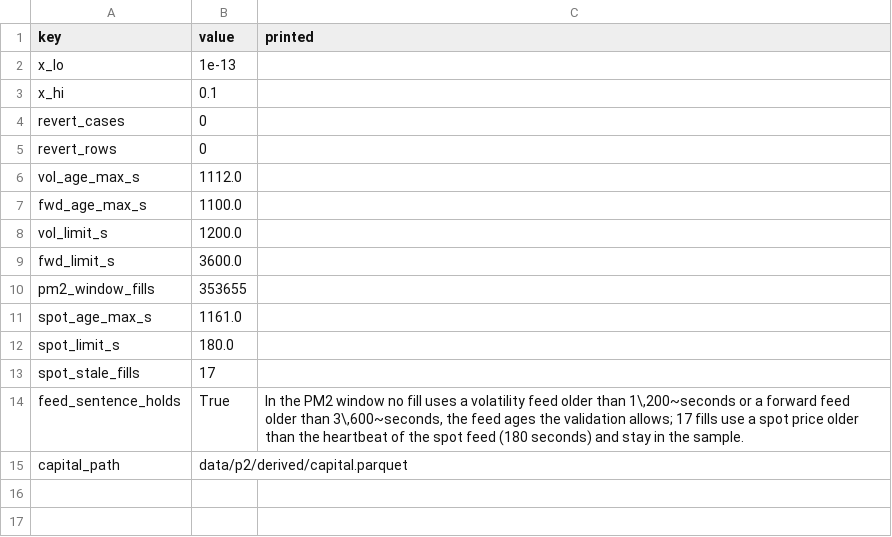
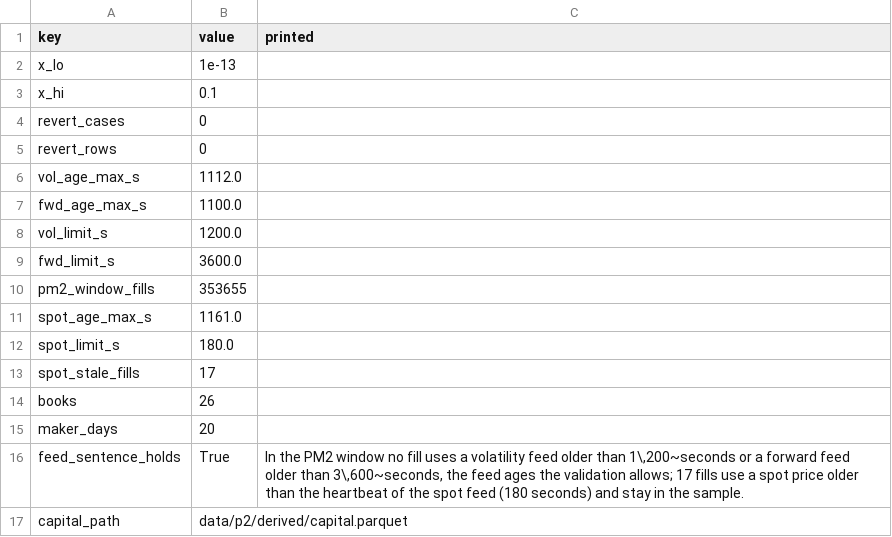
Before and after one commit to gelatotrade/Derive-Option-Surface, a CSV file: results/p2/fig_a1_meta.csv, drawn as a sheet.

```diff
--- a/results/p2/fig_a1_meta.csv
+++ b/results/p2/fig_a1_meta.csv
@@ -13,2 +13,4 @@ spot_limit_s,180.0,
 spot_stale_fills,17,
+books,26,
+maker_days,20,
 feed_sentence_holds,True,"In the PM2 window no fill uses a volatility feed older than 1\,200~seconds or a forward feed older than 3\,600~seconds, the feed ages the validation allows; 17 fills use a spot price older than the heartbeat of the spot feed (180 seconds) and stay in the sample."
```
Also changed, not shown: 39 other files.
